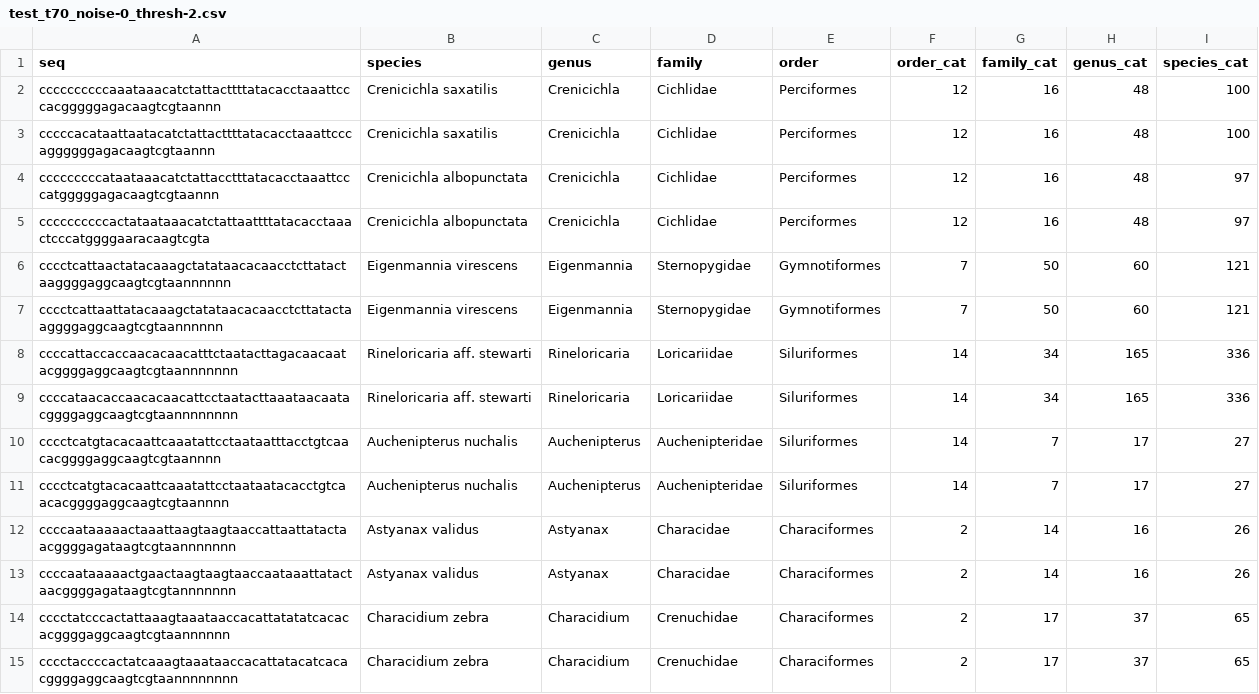
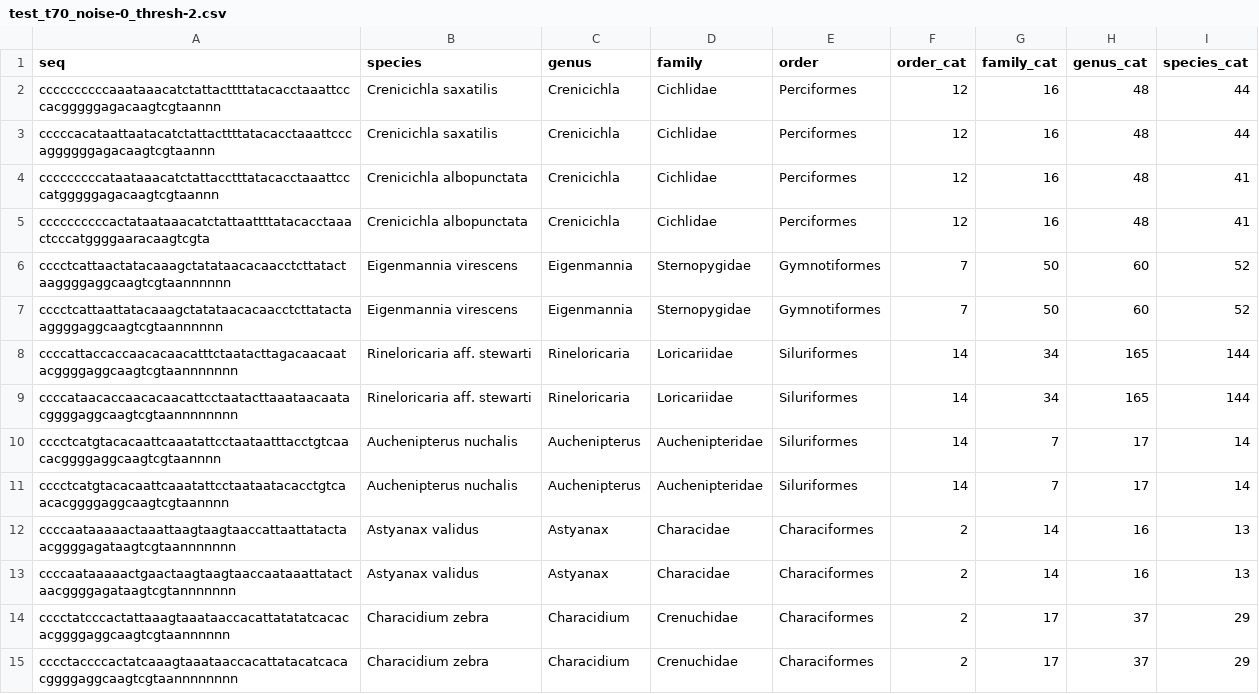
Before and after one commit to AmlanMishra2004/eDNA, a CSV file: datasets/test_t70_noise-0_thresh-2.csv, drawn as a sheet; only a part is shown; the diff covers the shown part only.

```diff
--- a/datasets/test_t70_noise-0_thresh-2.csv
+++ b/datasets/test_t70_noise-0_thresh-2.csv
@@ -1,15 +1,15 @@
 seq,species,genus,family,order,order_cat,family_cat,genus_cat,species_cat
-ccccccccccaaataaacatctattacttttatacacctaaattcccacgggggagacaagtcgtaannn,Crenicichla saxatilis,Crenicichla,Cichlidae,Perciformes,12,16,48,100
-cccccacataattaatacatctattacttttatacacctaaattcccaggggggagacaagtcgtaannn,Crenicichla saxatilis,Crenicichla,Cichlidae,Perciformes,12,16,48,100
-cccccccccataataaacatctattacctttatacacctaaattcccatgggggagacaagtcgtaannn,Crenicichla albopunctata,Crenicichla,Cichlidae,Perciformes,12,16,48,97
-ccccccccccactataataaacatctattaattttatacacctaaactcccatggggaaracaagtcgta,Crenicichla albopunctata,Crenicichla,Cichlidae,Perciformes,12,16,48,97
-cccctcattaactatacaaagctatataacacaacctcttatactaaggggaggcaagtcgtaannnnnn,Eigenmannia virescens,Eigenmannia,Sternopygidae,Gymnotiformes,7,50,60,121
-cccctcattaattatacaaagctatataacacaacctcttatactaaggggaggcaagtcgtaannnnnn,Eigenmannia virescens,Eigenmannia,Sternopygidae,Gymnotiformes,7,50,60,121
-ccccattaccaccaacacaacatttctaatacttagacaacaatacggggaggcaagtcgtaannnnnnn,Rineloricaria aff. stewarti,Rineloricaria,Loricariidae,Siluriformes,14,34,165,336
-ccccataacaccaacacaacattcctaatacttaaataacaatacggggaggcaagtcgtaannnnnnnn,Rineloricaria aff. stewarti,Rineloricaria,Loricariidae,Siluriformes,14,34,165,336
-cccctcatgtacacaattcaaatattcctaataatttacctgtcaacacggggaggcaagtcgtaannnn,Auchenipterus nuchalis,Auchenipterus,Auchenipteridae,Siluriformes,14,7,17,27
-cccctcatgtacacaattcaaatattcctaataatacacctgtcaacacggggaggcaagtcgtaannnn,Auchenipterus nuchalis,Auchenipterus,Auchenipteridae,Siluriformes,14,7,17,27
-ccccaataaaaactaaattaagtaagtaaccattaattatactaacggggagataagtcgtaannnnnnn,Astyanax validus,Astyanax,Characidae,Characiformes,2,14,16,26
-ccccaataaaaactgaactaagtaagtaaccaataaattatactaacggggagataagtcgtannnnnnn,Astyanax validus,Astyanax,Characidae,Characiformes,2,14,16,26
-cccctatcccactattaaagtaaataaccacattatatatcacacacggggaggcaagtcgtaannnnnn,Characidium zebra,Characidium,Crenuchidae,Characiformes,2,17,37,65
-cccctaccccactatcaaagtaaataaccacattatacatcacacggggaggcaagtcgtaannnnnnnn,Characidium zebra,Characidium,Crenuchidae,Characiformes,2,17,37,65
+ccccccccccaaataaacatctattacttttatacacctaaattcccacgggggagacaagtcgtaannn,Crenicichla saxatilis,Crenicichla,Cichlidae,Perciformes,12,16,48,44
+cccccacataattaatacatctattacttttatacacctaaattcccaggggggagacaagtcgtaannn,Crenicichla saxatilis,Crenicichla,Cichlidae,Perciformes,12,16,48,44
+cccccccccataataaacatctattacctttatacacctaaattcccatgggggagacaagtcgtaannn,Crenicichla albopunctata,Crenicichla,Cichlidae,Perciformes,12,16,48,41
+ccccccccccactataataaacatctattaattttatacacctaaactcccatggggaaracaagtcgta,Crenicichla albopunctata,Crenicichla,Cichlidae,Perciformes,12,16,48,41
+cccctcattaactatacaaagctatataacacaacctcttatactaaggggaggcaagtcgtaannnnnn,Eigenmannia virescens,Eigenmannia,Sternopygidae,Gymnotiformes,7,50,60,52
+cccctcattaattatacaaagctatataacacaacctcttatactaaggggaggcaagtcgtaannnnnn,Eigenmannia virescens,Eigenmannia,Sternopygidae,Gymnotiformes,7,50,60,52
+ccccattaccaccaacacaacatttctaatacttagacaacaatacggggaggcaagtcgtaannnnnnn,Rineloricaria aff. stewarti,Rineloricaria,Loricariidae,Siluriformes,14,34,165,144
+ccccataacaccaacacaacattcctaatacttaaataacaatacggggaggcaagtcgtaannnnnnnn,Rineloricaria aff. stewarti,Rineloricaria,Loricariidae,Siluriformes,14,34,165,144
+cccctcatgtacacaattcaaatattcctaataatttacctgtcaacacggggaggcaagtcgtaannnn,Auchenipterus nuchalis,Auchenipterus,Auchenipteridae,Siluriformes,14,7,17,14
+cccctcatgtacacaattcaaatattcctaataatacacctgtcaacacggggaggcaagtcgtaannnn,Auchenipterus nuchalis,Auchenipterus,Auchenipteridae,Siluriformes,14,7,17,14
+ccccaataaaaactaaattaagtaagtaaccattaattatactaacggggagataagtcgtaannnnnnn,Astyanax validus,Astyanax,Characidae,Characiformes,2,14,16,13
+ccccaataaaaactgaactaagtaagtaaccaataaattatactaacggggagataagtcgtannnnnnn,Astyanax validus,Astyanax,Characidae,Characiformes,2,14,16,13
+cccctatcccactattaaagtaaataaccacattatatatcacacacggggaggcaagtcgtaannnnnn,Characidium zebra,Characidium,Crenuchidae,Characiformes,2,17,37,29
+cccctaccccactatcaaagtaaataaccacattatacatcacacggggaggcaagtcgtaannnnnnnn,Characidium zebra,Characidium,Crenuchidae,Characiformes,2,17,37,29
```
Also changed, not shown: 157 edited cells elsewhere in this file, datasets/test_t70_noise-1_thresh-2.csv, datasets/test_t70_noise-2_thresh-2.csv, 5 other files.
